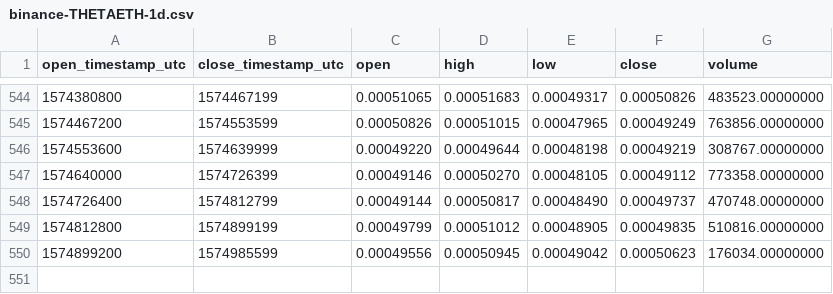
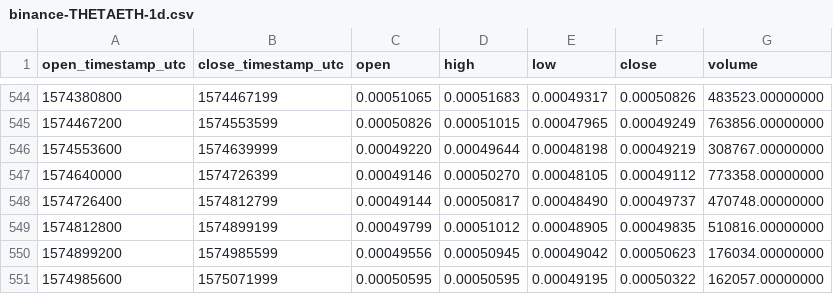
Before and after one commit to cryptobigbro/binance-THETAETH, a CSV file: binance-THETAETH-1d.csv, drawn as a sheet; only a part is shown, gaps mark what is left out; the diff names each change by its address in the sheet, - before the commit and + after, or states it on an @@ line.

Commit message:
Update OHLCV data.

```diff
--- a/binance-THETAETH-1d.csv
+++ b/binance-THETAETH-1d.csv
+row 551: 1574985600 | 1575071999 | 0.00050595 | 0.00050595 | 0.00049195 | 0.00050322 | 162057.00000000
```
Also changed, not shown: 1 other file.
